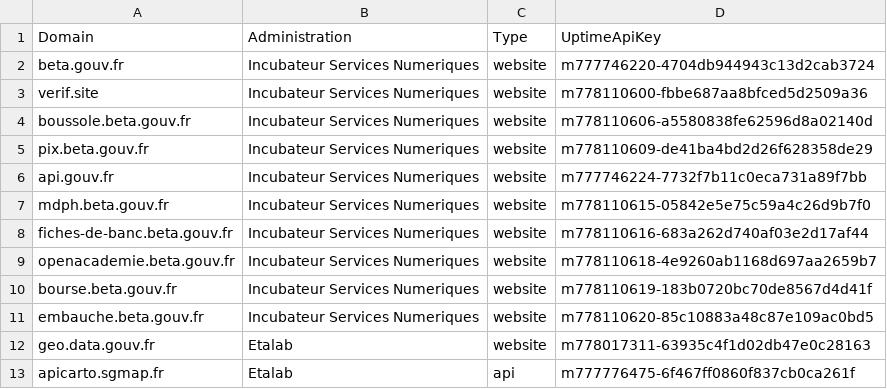
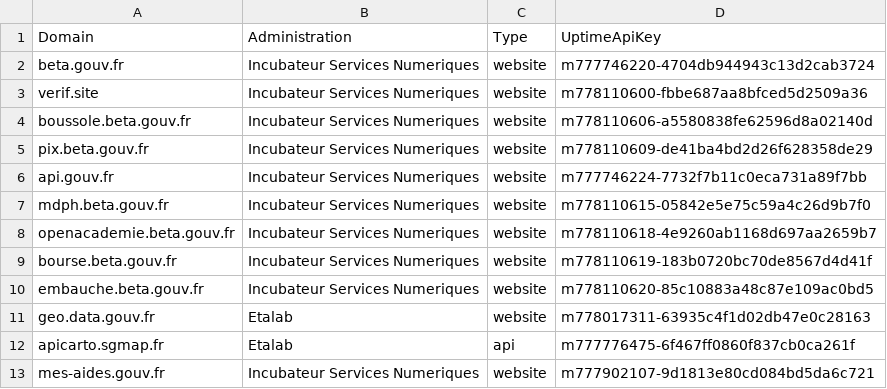
Before and after one commit to betagouv/verif.site, a CSV file: data/sites.csv, drawn as a sheet; only a part is shown; the shorter side is filled out with more unchanged rows.

Commit message:
Remove fiches-de-banc

```diff
--- a/data/sites.csv
+++ b/data/sites.csv
@@ -7,3 +7,2 @@ api.gouv.fr,Incubateur Services Numeriques,website,m777746224-7732f7b11c0eca731a
 mdph.beta.gouv.fr,Incubateur Services Numeriques,website,m778110615-05842e5e75c59a4c26d9b7f0
-fiches-de-banc.beta.gouv.fr,Incubateur Services Numeriques,website,m778110616-683a262d740af03e2d17af44
 openacademie.beta.gouv.fr,Incubateur Services Numeriques,website,m778110618-4e9260ab1168d697aa2659b7
```
